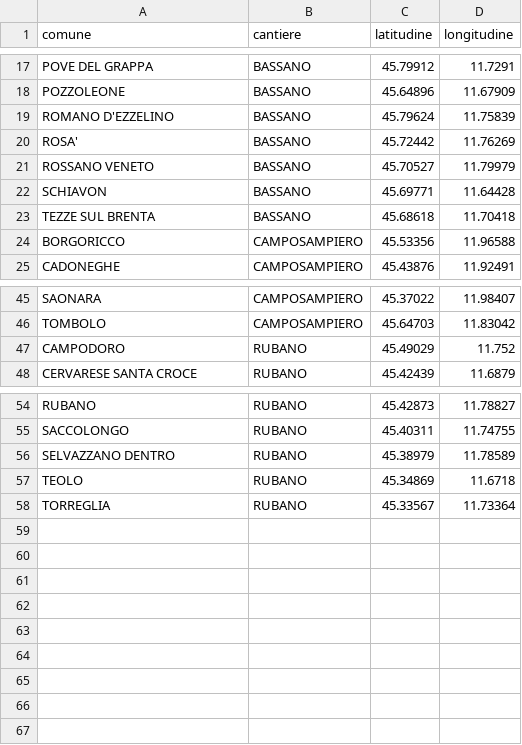
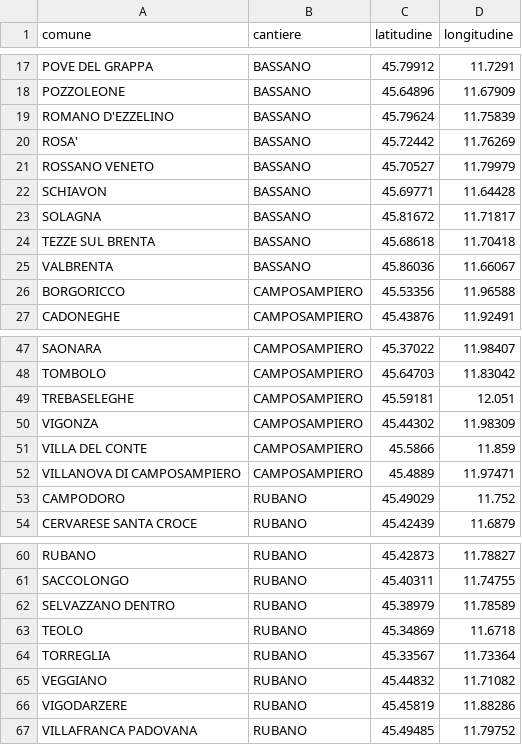
Before and after one commit to coppertank/trackerfid, a CSV file: inst/extdata/comuni_cantieri.csv, drawn as a sheet; only a part is shown, gaps mark what is left out.

```diff
--- a/inst/extdata/comuni_cantieri.csv
+++ b/inst/extdata/comuni_cantieri.csv
@@ -22,3 +22,5 @@
 "SCHIAVON","BASSANO",45.69771,11.64428
+"SOLAGNA","BASSANO",45.81672,11.71817
 "TEZZE SUL BRENTA","BASSANO",45.68618,11.70418
+"VALBRENTA","BASSANO",45.86036,11.66067
 "BORGORICCO","CAMPOSAMPIERO",45.53356,11.96588
@@ -46,2 +48,6 @@
 "TOMBOLO","CAMPOSAMPIERO",45.64703,11.83042
+"TREBASELEGHE","CAMPOSAMPIERO",45.59181,12.051
+"VIGONZA","CAMPOSAMPIERO",45.44302,11.98309
+"VILLA DEL CONTE","CAMPOSAMPIERO",45.5866,11.859
+"VILLANOVA DI CAMPOSAMPIERO","CAMPOSAMPIERO",45.4889,11.97471
 "CAMPODORO","RUBANO",45.49029,11.752
@@ -58 +64,4 @@
 "TORREGLIA","RUBANO",45.33567,11.73364
+"VEGGIANO","RUBANO",45.44832,11.71082
+"VIGODARZERE","RUBANO",45.45819,11.88286
+"VILLAFRANCA PADOVANA","RUBANO",45.49485,11.79752
```
Also changed, not shown: inst/extdata/cluster_analysis_2025-01-01_2025-12-31.csv, inst/extdata/sample_letture_storiche.csv, 42 other files.
